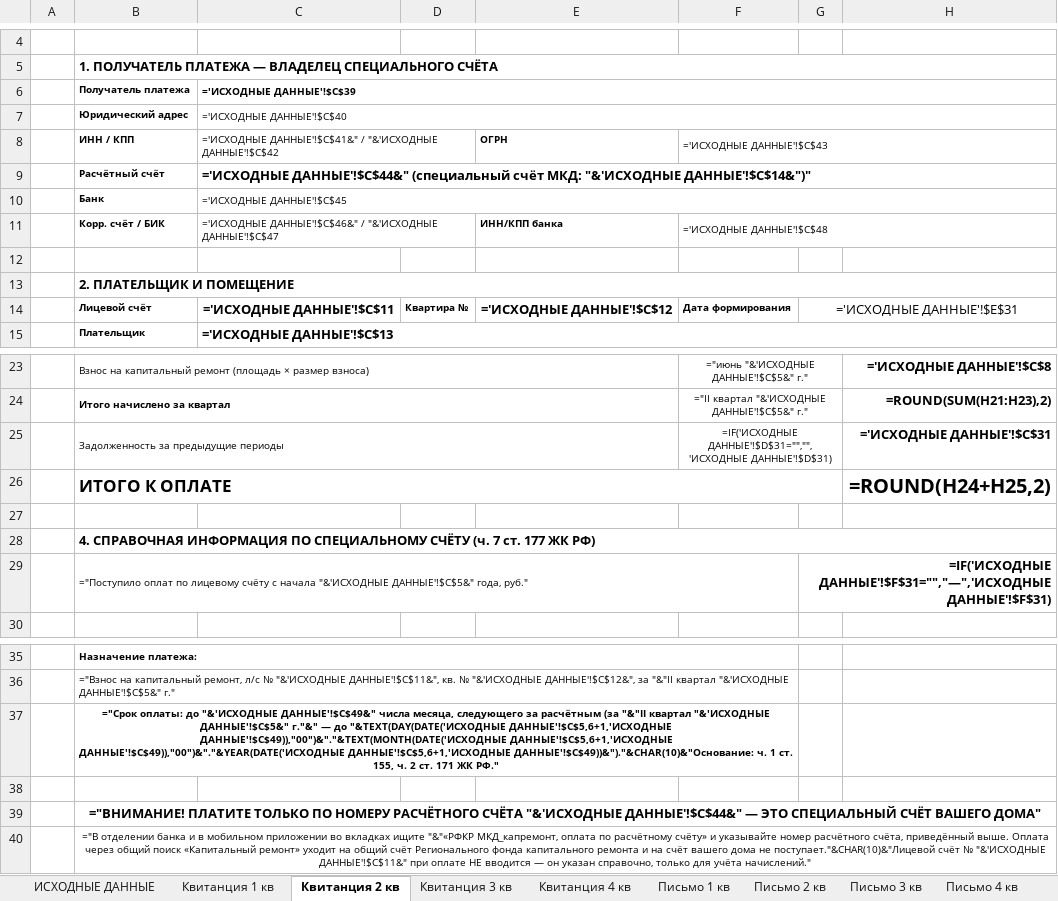
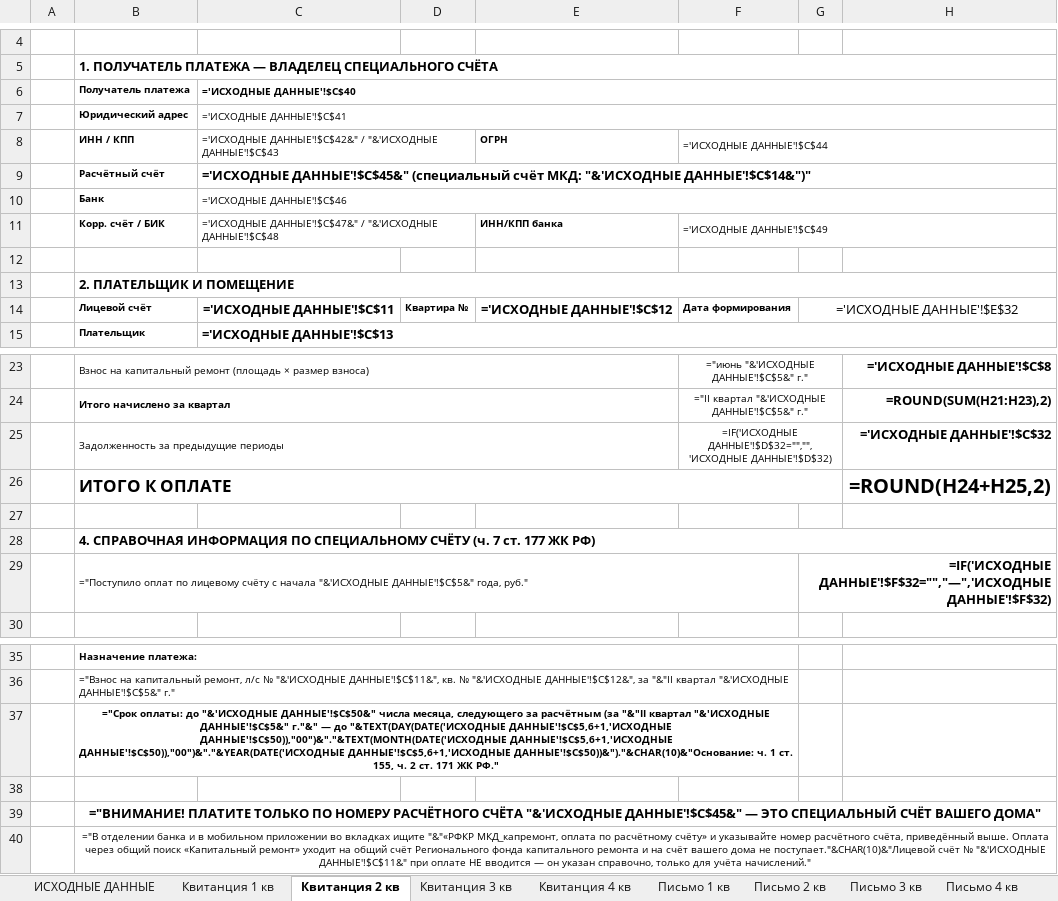
Before and after one commit to hobuchenie11-create/my-project, an Excel workbook: kapremont/output/Квитанции_квартальные_шаблон.xlsx, sheet Квитанция 2 кв, drawn as a sheet; only a part is shown, gaps mark what is left out; values as stored, in another font and other column widths than the file's, no borders; formulas without a stored value are shown as written; the diff names each change by its address in the sheet, - before the commit and + after, or states it on an @@ line.

```diff
--- a/kapremont/output/Квитанции_квартальные_шаблон.xlsx (sheet Квитанция 2 кв)
+++ b/kapremont/output/Квитанции_квартальные_шаблон.xlsx (sheet Квитанция 2 кв)
-C6: ='ИСХОДНЫЕ ДАННЫЕ'!$C$39
+C6: ='ИСХОДНЫЕ ДАННЫЕ'!$C$40
-C7: ='ИСХОДНЫЕ ДАННЫЕ'!$C$40
+C7: ='ИСХОДНЫЕ ДАННЫЕ'!$C$41
-C8: ='ИСХОДНЫЕ ДАННЫЕ'!$C$41&" / "&'ИСХОДНЫЕ ДАННЫЕ'!$C$42
+C8: ='ИСХОДНЫЕ ДАННЫЕ'!$C$42&" / "&'ИСХОДНЫЕ ДАННЫЕ'!$C$43
-F8: ='ИСХОДНЫЕ ДАННЫЕ'!$C$43
+F8: ='ИСХОДНЫЕ ДАННЫЕ'!$C$44
-C9: ='ИСХОДНЫЕ ДАННЫЕ'!$C$44&" (специальный счёт…
+C9: ='ИСХОДНЫЕ ДАННЫЕ'!$C$45&" (специальный счёт…
-C10: ='ИСХОДНЫЕ ДАННЫЕ'!$C$45
+C10: ='ИСХОДНЫЕ ДАННЫЕ'!$C$46
-C11: ='ИСХОДНЫЕ ДАННЫЕ'!$C$46&" / "&'ИСХОДНЫЕ ДАННЫЕ'!$C$47
+C11: ='ИСХОДНЫЕ ДАННЫЕ'!$C$47&" / "&'ИСХОДНЫЕ ДАННЫЕ'!$C$48
-F11: ='ИСХОДНЫЕ ДАННЫЕ'!$C$48
+F11: ='ИСХОДНЫЕ ДАННЫЕ'!$C$49
-G14: ='ИСХОДНЫЕ ДАННЫЕ'!$E$31
+G14: ='ИСХОДНЫЕ ДАННЫЕ'!$E$32
-F25: =IF('ИСХОДНЫЕ ДАННЫЕ'!$D$31="","",'ИСХОДНЫЕ ДАННЫЕ'!$D$31)
+F25: =IF('ИСХОДНЫЕ ДАННЫЕ'!$D$32="","",'ИСХОДНЫЕ ДАННЫЕ'!$D$32)
-H25: ='ИСХОДНЫЕ ДАННЫЕ'!$C$31
+H25: ='ИСХОДНЫЕ ДАННЫЕ'!$C$32
-G29: =IF('ИСХОДНЫЕ ДАННЫЕ'!$F$31="","—",'ИСХОДНЫЕ ДАННЫЕ'!$F$31)
+G29: =IF('ИСХОДНЫЕ ДАННЫЕ'!$F$32="","—",'ИСХОДНЫЕ ДАННЫЕ'!$F$32)
-B37: …до "&'ИСХОДНЫЕ ДАННЫЕ'!$C$49&" числа месяца, следующего за расчётным (за "&"II квартал "&'ИСХОДНЫЕ ДАННЫЕ'!$C$5&" г."&" — до "&TEXT(DAY(DATE('ИСХОДНЫЕ ДАННЫЕ'!$C$5,6+1,'ИСХОДНЫЕ ДАННЫЕ'!$C$49)),"00")&"."&TEXT(MONTH(DATE('ИСХОДНЫЕ ДАННЫЕ'!$C$5,6+1,'ИСХОДНЫЕ ДАННЫЕ'!$C$49)),"00")&"."&YEAR(DATE('ИСХОДНЫЕ ДАННЫЕ'!$C$5,6+1,'ИСХОДНЫЕ ДАННЫЕ'!$C$49))&")."&CHAR(10)&"Основание: ч. 1…
+B37: …до "&'ИСХОДНЫЕ ДАННЫЕ'!$C$50&" числа месяца, следующего за расчётным (за "&"II квартал "&'ИСХОДНЫЕ ДАННЫЕ'!$C$5&" г."&" — до "&TEXT(DAY(DATE('ИСХОДНЫЕ ДАННЫЕ'!$C$5,6+1,'ИСХОДНЫЕ ДАННЫЕ'!$C$50)),"00")&"."&TEXT(MONTH(DATE('ИСХОДНЫЕ ДАННЫЕ'!$C$5,6+1,'ИСХОДНЫЕ ДАННЫЕ'!$C$50)),"00")&"."&YEAR(DATE('ИСХОДНЫЕ ДАННЫЕ'!$C$5,6+1,'ИСХОДНЫЕ ДАННЫЕ'!$C$50))&")."&CHAR(10)&"Основание: ч. 1…
-B39: …СЧЁТА "&'ИСХОДНЫЕ ДАННЫЕ'!$C$44&" — ЭТО…
+B39: …СЧЁТА "&'ИСХОДНЫЕ ДАННЫЕ'!$C$45&" — ЭТО…
```
Also changed, not shown: sheet Квитанция 1 кв, sheet Квитанция 3 кв, sheet Квитанция 4 кв, sheet Письмо 1 кв, sheet Письмо 2 кв, sheet Письмо 3 кв, 2 more sheets, kapremont/output/Квитанции_квартальные_цветной.xlsx, 4 other files.
